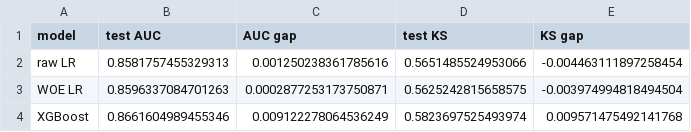
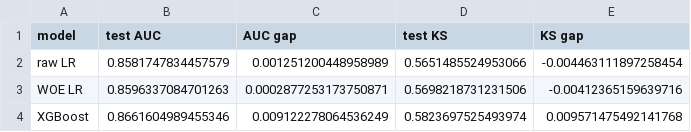
Before and after one commit to MichaelYu0530/Kaggle_GiveMeSomeCredit, a CSV file: reports/final_model_comparison.csv, drawn as a sheet.

```diff
--- a/reports/final_model_comparison.csv
+++ b/reports/final_model_comparison.csv
@@ -1,4 +1,4 @@
 model,test AUC,AUC gap,test KS,KS gap
-raw LR,0.8581757455329313,0.001250238361785616,0.5651485524953066,-0.004463111897258454
-WOE LR,0.8596337084701263,0.0002877253173750871,0.5625242815658575,-0.003974994818494504
+raw LR,0.8581747834457579,0.001251200448958989,0.5651485524953066,-0.004463111897258454
+WOE LR,0.8596337084701263,0.0002877253173750871,0.5698218731231506,-0.00412365159639716
 XGBoost,0.8661604989455346,0.009122278064536249,0.5823697525493974,0.009571475492141768
```
Also changed, not shown: reports/final_f2_threshold_summary.csv, 19 other files.
